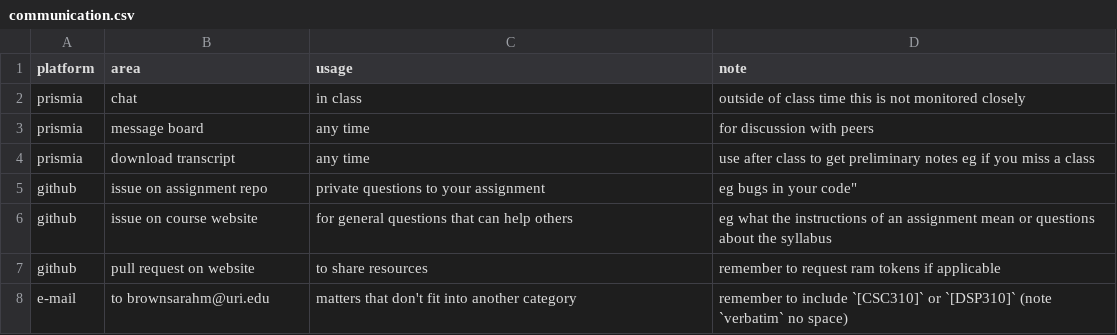
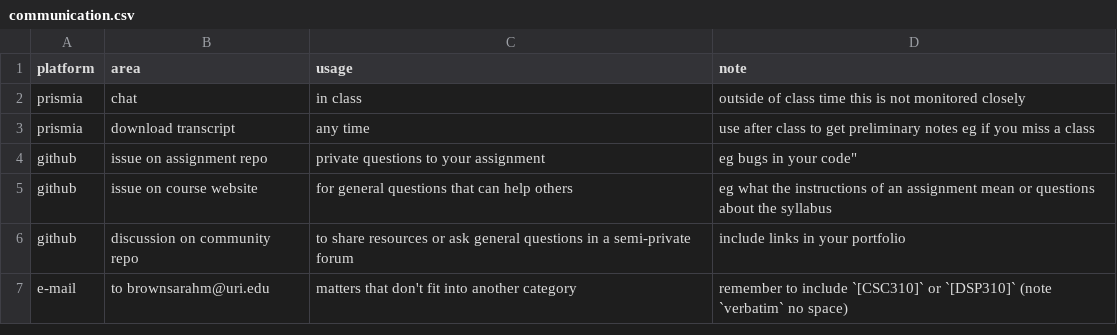
Before and after one commit to rhodyprog4ds/syllabus_template, a CSV file: _data/communication.csv, drawn as a sheet; removed rows and columns are numbered as before the commit, all else as after; the diff names each change by its address in the sheet, - before the commit and + after, or states it on an @@ line.

```diff
--- a/_data/communication.csv
+++ b/_data/communication.csv
-row 3: prismia | message board | any time | for discussion with peers
-row 7: github | pull request on website | to share resources | remember to request ram tokens if applicable
+row 6: github | discussion on community repo | to share resources or ask general questions in a semi-private forum | include links in your portfolio
```
Also changed, not shown: _data/help_hours.csv, 7 other files.
